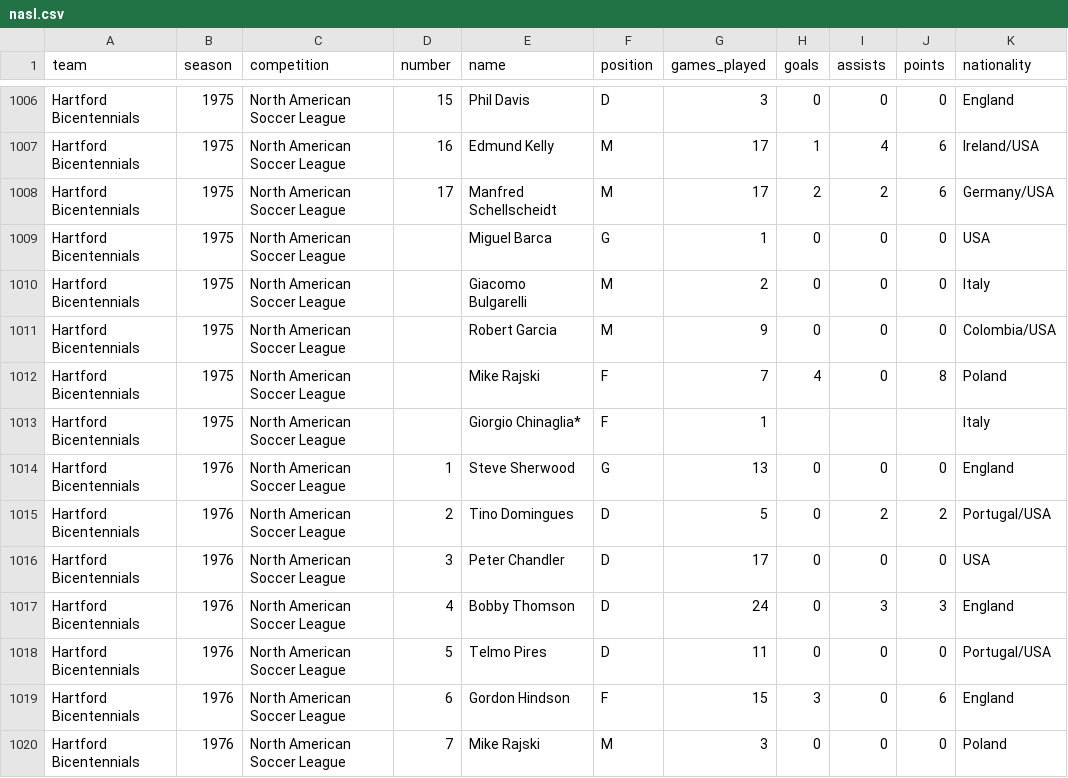
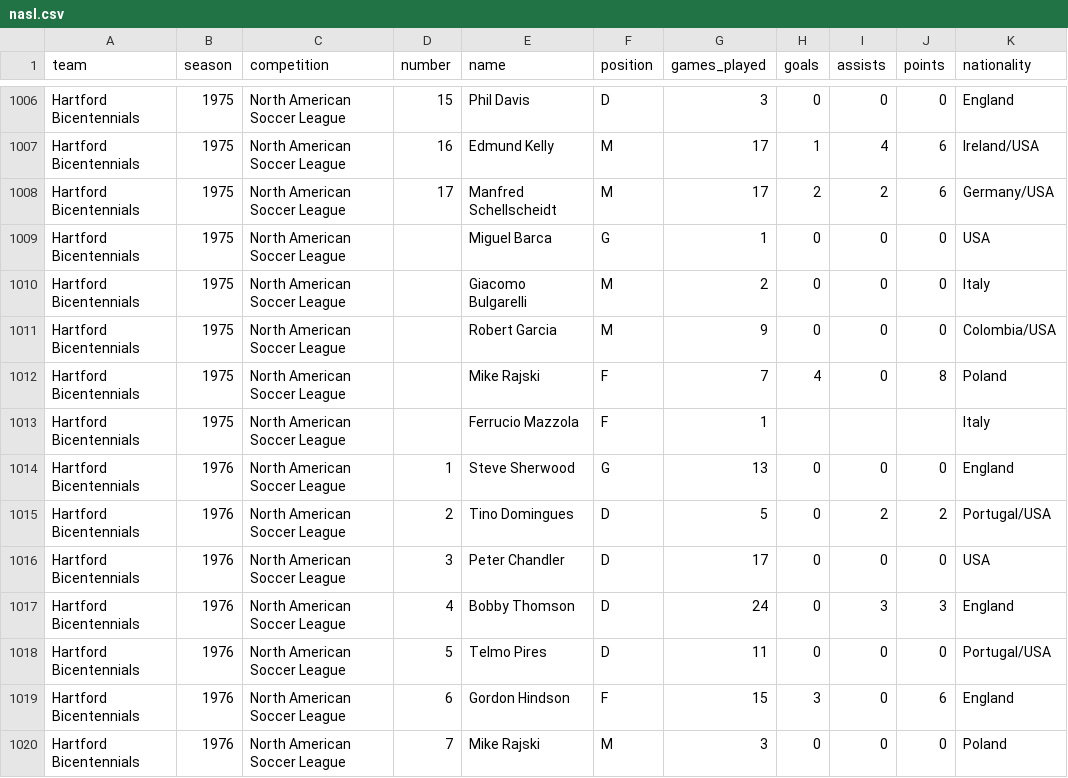
Before and after one commit to SoccerStatsUS/soccerdata, a CSV file: data/stats/nasl.csv, drawn as a sheet; only a part is shown, gaps mark what is left out.

Commit message:
Revise some game data.

```diff
--- a/data/stats/nasl.csv
+++ b/data/stats/nasl.csv
@@ -1012,3 +1012,3 @@ Hartford Bicentennials	1975	North American Soccer League	 	Robert Garcia	M	9	0
 Hartford Bicentennials	1975	North American Soccer League	 	Mike Rajski	F	7	4	0	8	Poland
-Hartford Bicentennials	1975	North American Soccer League	 	Giorgio Chinaglia*	F	1	 	 	 	Italy
+Hartford Bicentennials	1975	North American Soccer League	 	Ferrucio Mazzola	F	1	 	 	 	Italy
 Hartford Bicentennials	1976	North American Soccer League	1	Steve Sherwood	G	13	0	0	0	England
```
Also changed, not shown: 3 other files.
